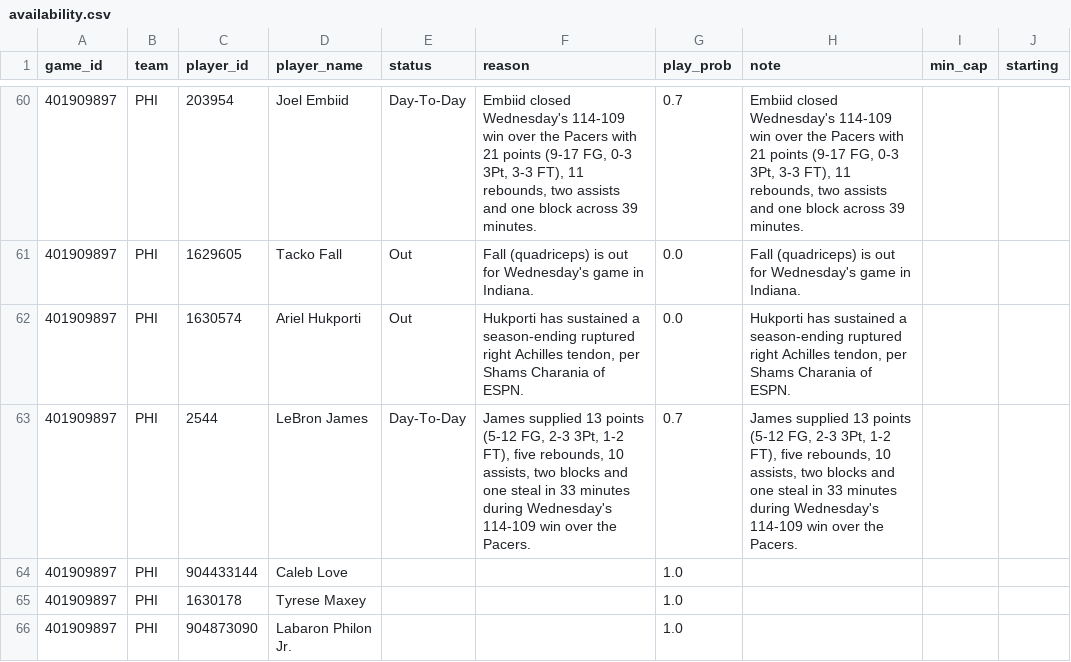
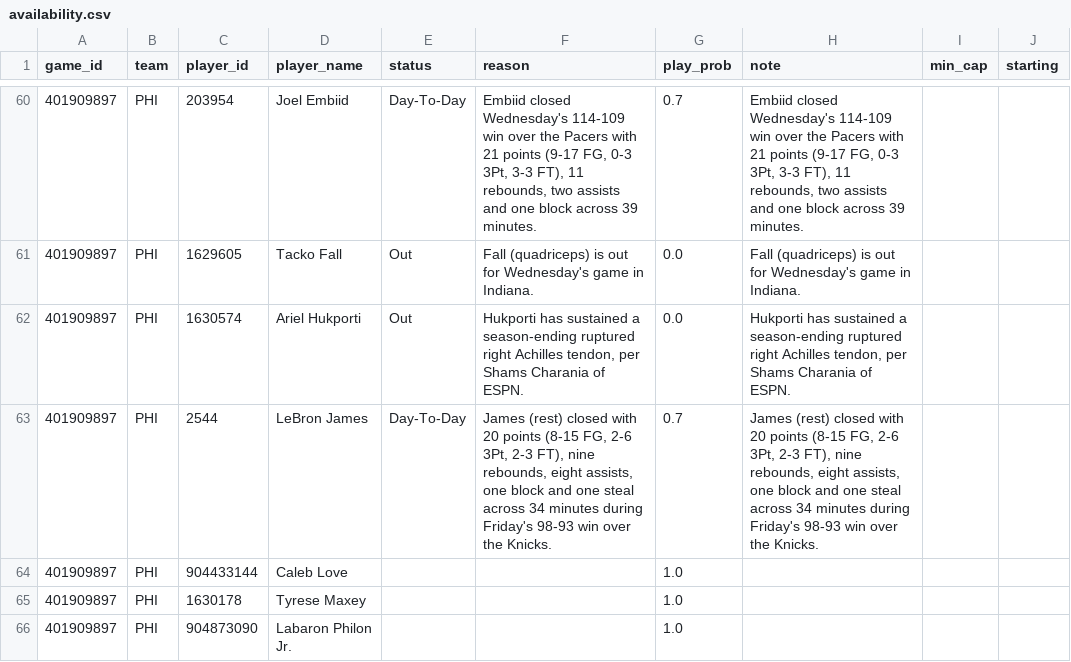
Before and after one commit to shreyaslamba2004-svg/NBA, a CSV file: output/2026-10-31/availability.csv, drawn as a sheet; only a part is shown, gaps mark what is left out.

```diff
--- a/output/2026-10-31/availability.csv
+++ b/output/2026-10-31/availability.csv
@@ -62,3 +62,3 @@ game_id,team,player_id,player_name,status,reason,play_prob,note,min_cap,starting
 401909897,PHI,1630574,Ariel Hukporti,Out,"Hukporti has sustained a season-ending ruptured right Achilles tendon, per Shams Charania of ESPN.",0.0,"Hukporti has sustained a season-ending ruptured right Achilles tendon, per Shams Charania of ESPN.",,
-401909897,PHI,2544,LeBron James,Day-To-Day,"James supplied 13 points (5-12 FG, 2-3 3Pt, 1-2 FT), five rebounds, 10 assists, two blocks and one steal in 33 minutes during Wednesday's 114-109 win over the Pacers.",0.7,"James supplied 13 points (5-12 FG, 2-3 3Pt, 1-2 FT), five rebounds, 10 assists, two blocks and one steal in 33 minutes during Wednesday's 114-109 win over the Pacers.",,
+401909897,PHI,2544,LeBron James,Day-To-Day,"James (rest) closed with 20 points (8-15 FG, 2-6 3Pt, 2-3 FT), nine rebounds, eight assists, one block and one steal across 34 minutes during Friday's 98-93 win over the Knicks.",0.7,"James (rest) closed with 20 points (8-15 FG, 2-6 3Pt, 2-3 FT), nine rebounds, eight assists, one block and one steal across 34 minutes during Friday's 98-93 win over the Knicks.",,
 401909897,PHI,904433144,Caleb Love,,,1.0,,,
```
Also changed, not shown: output/2026-10-31/edges.csv, output/2026-10-31/ladder.csv, 9 other files.
